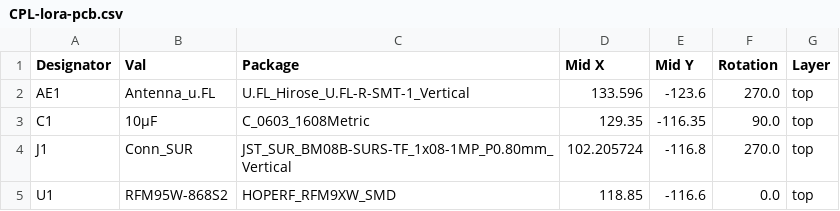
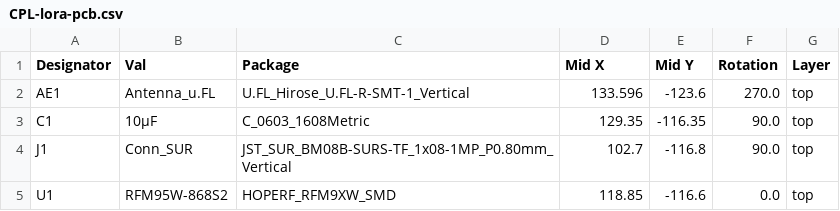
Before and after one commit to bablokb/pcb-pico-datalogger, a CSV file: production_files/CPL-lora-pcb.csv, drawn as a sheet.

```diff
--- a/production_files/CPL-lora-pcb.csv
+++ b/production_files/CPL-lora-pcb.csv
@@ -3,3 +3,3 @@ AE1,Antenna_u.FL,U.FL_Hirose_U.FL-R-SMT-1_Vertical,133.596,-123.6,270.0,top
 C1,10µF,C_0603_1608Metric,129.35,-116.35,90.0,top
-J1,Conn_SUR,JST_SUR_BM08B-SURS-TF_1x08-1MP_P0.80mm_Vertical,102.205724,-116.8,270.0,top
+J1,Conn_SUR,JST_SUR_BM08B-SURS-TF_1x08-1MP_P0.80mm_Vertical,102.7,-116.8,90.0,top
 U1,RFM95W-868S2,HOPERF_RFM9XW_SMD,118.85,-116.6,0.0,top
```
Also changed, not shown: 6 other files.
